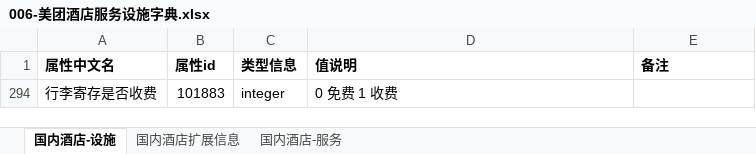
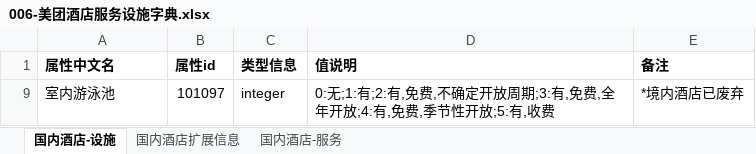
Before and after one commit to Ailian482/VscodeWork, an Excel workbook: 美团/酒店二期提测/美团酒店字典表/006-美团酒店服务设施字典.xlsx, sheet 国内酒店-设施, drawn as a sheet; values as stored, in another font and other column widths than the file's, no borders; removed rows and columns are numbered as before the commit, all else as after; the diff names each change by its address in the sheet, - before the commit and + after, or states it on an @@ line.

```diff
--- a/美团/酒店二期提测/美团酒店字典表/006-美团酒店服务设施字典.xlsx (sheet 国内酒店-设施)
+++ b/美团/酒店二期提测/美团酒店字典表/006-美团酒店服务设施字典.xlsx (sheet 国内酒店-设施)
@@ row 294 hidden: 行李寄存是否收费 | 101883 | integer | 0 免费 1 收费 @@
@@ row 9 unhidden: 室内游泳池 | 101097 | integer | 0:无;1:有;2:有,免费,不确定开放周期;3:有,免费,全年开放;4:有,免费,季节性开放;5:有,收费 | *境内酒店已废弃 @@
```
Also changed, not shown: 3 other files.
